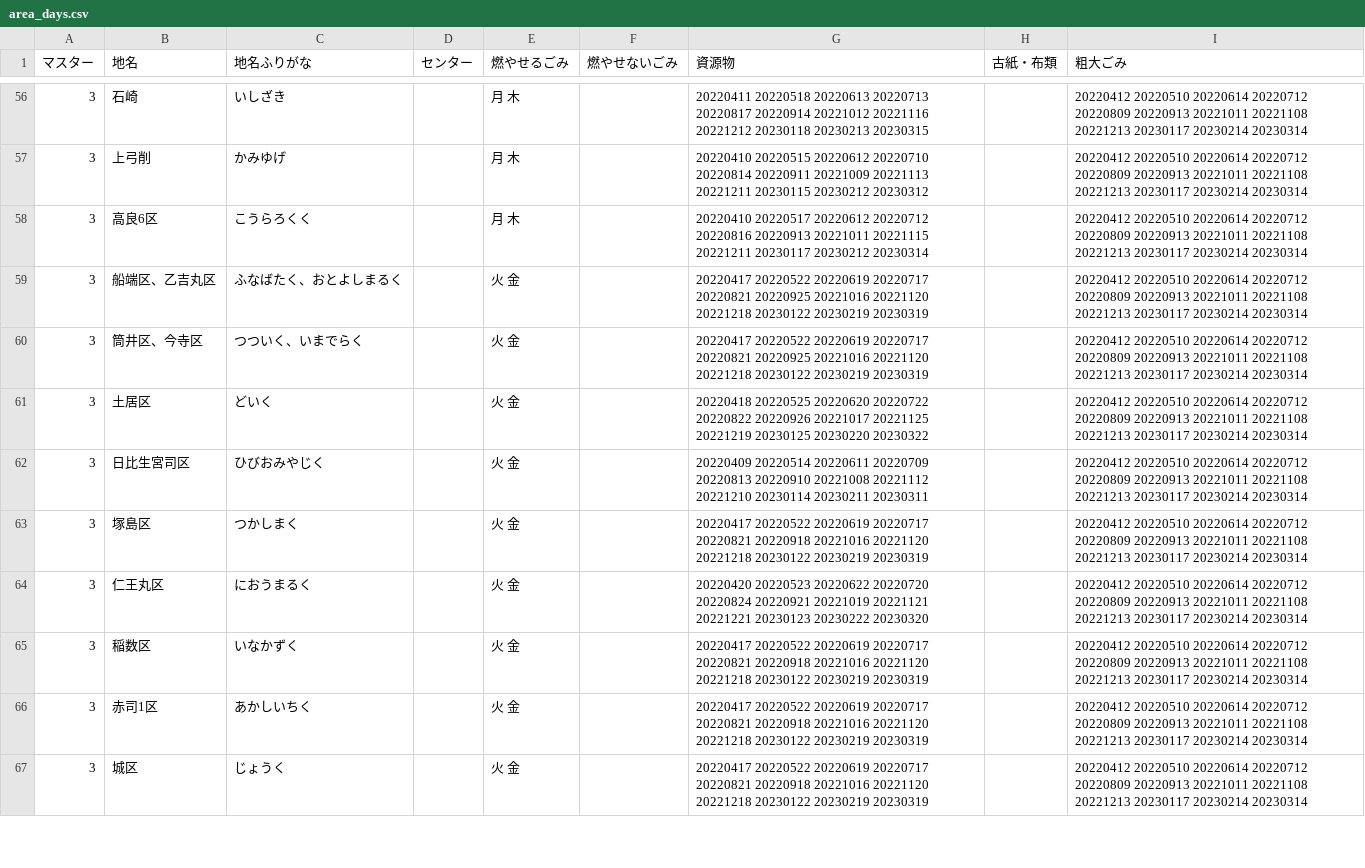
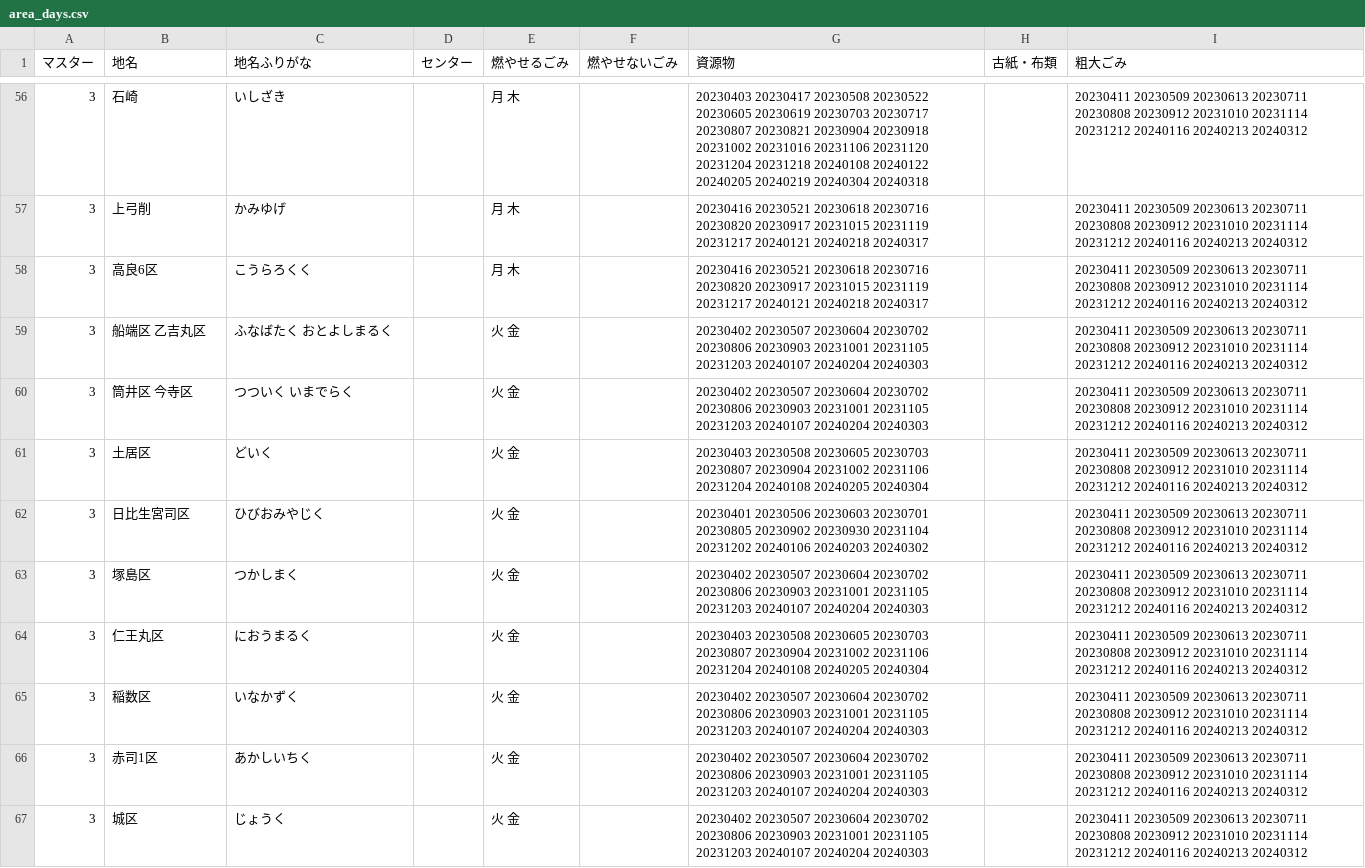
Before and after one commit to codeforkurume/codeforkurume.github.io, a CSV file: data/area_days.csv, drawn as a sheet; only a part is shown, gaps mark what is left out; the diff covers the shown part only.

```diff
--- a/data/area_days.csv
+++ b/data/area_days.csv
@@ -56,12 +56,12 @@
-3,石崎,いしざき, ,月 木,,20220411 20220518 20220613 20220713 20220817 20220914 20221012 20221116 20221212 20230118 20230213 20230315,,20220412 20220510 20220614 20220712 20220809 20220913 20221011 20221108 20221213 20230117 20230214 20230314
-3,上弓削,かみゆげ, ,月 木,,20220410 20220515 20220612 20220710 20220814 20220911 20221009 20221113 20221211 20230115 20230212 20230312,,20220412 20220510 20220614 20220712 20220809 20220913 20221011 20221108 20221213 20230117 20230214 20230314
-3,高良6区,こうらろくく, ,月 木,,20220410 20220517 20220612 20220712 20220816 20220913 20221011 20221115 20221211 20230117 20230212 20230314,,20220412 20220510 20220614 20220712 20220809 20220913 20221011 20221108 20221213 20230117 20230214 20230314
-3,船端区、乙吉丸区,ふなばたく、おとよしまるく, ,火 金,,20220417 20220522 20220619 20220717 20220821 20220925 20221016 20221120 20221218 20230122 20230219 20230319,,20220412 20220510 20220614 20220712 20220809 20220913 20221011 20221108 20221213 20230117 20230214 20230314
-3,筒井区、今寺区,つついく、いまでらく, ,火 金,,20220417 20220522 20220619 20220717 20220821 20220925 20221016 20221120 20221218 20230122 20230219 20230319,,20220412 20220510 20220614 20220712 20220809 20220913 20221011 20221108 20221213 20230117 20230214 20230314
-3,土居区,どいく, ,火 金,,20220418 20220525 20220620 20220722 20220822 20220926 20221017 20221125 20221219 20230125 20230220 20230322,,20220412 20220510 20220614 20220712 20220809 20220913 20221011 20221108 20221213 20230117 20230214 20230314
-3,日比生宮司区,ひびおみやじく, ,火 金,,20220409 20220514 20220611 20220709 20220813 20220910 20221008 20221112 20221210 20230114 20230211 20230311,,20220412 20220510 20220614 20220712 20220809 20220913 20221011 20221108 20221213 20230117 20230214 20230314
-3,塚島区,つかしまく, ,火 金,,20220417 20220522 20220619 20220717 20220821 20220918 20221016 20221120 20221218 20230122 20230219 20230319,,20220412 20220510 20220614 20220712 20220809 20220913 20221011 20221108 20221213 20230117 20230214 20230314
-3,仁王丸区,におうまるく, ,火 金,,20220420 20220523 20220622 20220720 20220824 20220921 20221019 20221121 20221221 20230123 20230222 20230320,,20220412 20220510 20220614 20220712 20220809 20220913 20221011 20221108 20221213 20230117 20230214 20230314
-3,稲数区,いなかずく, ,火 金,,20220417 20220522 20220619 20220717 20220821 20220918 20221016 20221120 20221218 20230122 20230219 20230319,,20220412 20220510 20220614 20220712 20220809 20220913 20221011 20221108 20221213 20230117 20230214 20230314
-3,赤司1区,あかしいちく, ,火 金,,20220417 20220522 20220619 20220717 20220821 20220918 20221016 20221120 20221218 20230122 20230219 20230319,,20220412 20220510 20220614 20220712 20220809 20220913 20221011 20221108 20221213 20230117 20230214 20230314
-3,城区,じょうく, ,火 金,,20220417 20220522 20220619 20220717 20220821 20220918 20221016 20221120 20221218 20230122 20230219 20230319,,20220412 20220510 20220614 20220712 20220809 20220913 20221011 20221108 20221213 20230117 20230214 20230314
+3,石崎,いしざき,,月 木,,20230403 20230417 20230508 20230522 20230605 20230619 20230703 20230717 20230807 20230821 20230904 20230918 20231002 20231016 20231106 20231120 20231204 20231218 20240108 20240122 20240205 20240219 20240304 20240318,,20230411 20230509 20230613 20230711 20230808 20230912 20231010 20231114 20231212 20240116 20240213 20240312
+3,上弓削,かみゆげ,,月 木,,20230416 20230521 20230618 20230716 20230820 20230917 20231015 20231119 20231217 20240121 20240218 20240317,,20230411 20230509 20230613 20230711 20230808 20230912 20231010 20231114 20231212 20240116 20240213 20240312
+3,高良6区,こうらろくく,,月 木,,20230416 20230521 20230618 20230716 20230820 20230917 20231015 20231119 20231217 20240121 20240218 20240317,,20230411 20230509 20230613 20230711 20230808 20230912 20231010 20231114 20231212 20240116 20240213 20240312
+3,船端区 乙吉丸区,ふなばたく おとよしまるく,,火 金,,20230402 20230507 20230604 20230702 20230806 20230903 20231001 20231105 20231203 20240107 20240204 20240303,,20230411 20230509 20230613 20230711 20230808 20230912 20231010 20231114 20231212 20240116 20240213 20240312
+3,筒井区 今寺区,つついく いまでらく,,火 金,,20230402 20230507 20230604 20230702 20230806 20230903 20231001 20231105 20231203 20240107 20240204 20240303,,20230411 20230509 20230613 20230711 20230808 20230912 20231010 20231114 20231212 20240116 20240213 20240312
+3,土居区,どいく,,火 金,,20230403 20230508 20230605 20230703 20230807 20230904 20231002 20231106 20231204 20240108 20240205 20240304,,20230411 20230509 20230613 20230711 20230808 20230912 20231010 20231114 20231212 20240116 20240213 20240312
+3,日比生宮司区,ひびおみやじく,,火 金,,20230401 20230506 20230603 20230701 20230805 20230902 20230930 20231104 20231202 20240106 20240203 20240302,,20230411 20230509 20230613 20230711 20230808 20230912 20231010 20231114 20231212 20240116 20240213 20240312
+3,塚島区,つかしまく,,火 金,,20230402 20230507 20230604 20230702 20230806 20230903 20231001 20231105 20231203 20240107 20240204 20240303,,20230411 20230509 20230613 20230711 20230808 20230912 20231010 20231114 20231212 20240116 20240213 20240312
+3,仁王丸区,におうまるく,,火 金,,20230403 20230508 20230605 20230703 20230807 20230904 20231002 20231106 20231204 20240108 20240205 20240304,,20230411 20230509 20230613 20230711 20230808 20230912 20231010 20231114 20231212 20240116 20240213 20240312
+3,稲数区,いなかずく,,火 金,,20230402 20230507 20230604 20230702 20230806 20230903 20231001 20231105 20231203 20240107 20240204 20240303,,20230411 20230509 20230613 20230711 20230808 20230912 20231010 20231114 20231212 20240116 20240213 20240312
+3,赤司1区,あかしいちく,,火 金,,20230402 20230507 20230604 20230702 20230806 20230903 20231001 20231105 20231203 20240107 20240204 20240303,,20230411 20230509 20230613 20230711 20230808 20230912 20231010 20231114 20231212 20240116 20240213 20240312
+3,城区,じょうく,,火 金,,20230402 20230507 20230604 20230702 20230806 20230903 20231001 20231105 20231203 20240107 20240204 20240303,,20230411 20230509 20230613 20230711 20230808 20230912 20231010 20231114 20231212 20240116 20240213 20240312
```
Also changed, not shown: 88 edited cells elsewhere in this file.
